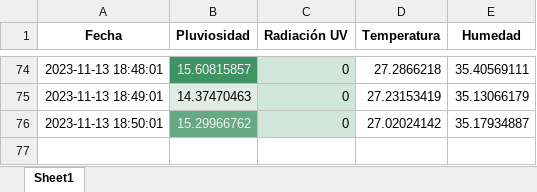
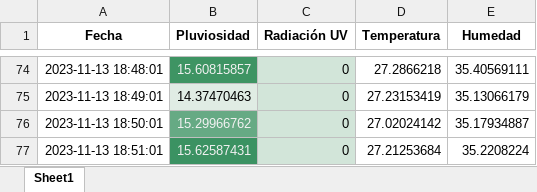
Before and after one commit to DiegoMVM/EcoClimateHubUDEP, an Excel workbook: tabla_mapa_calor_seagreen.xlsx, sheet Sheet1, drawn as a sheet; only a part is shown, gaps mark what is left out; values as stored, in another font and other column widths than the file's, no borders; the diff names each change by its address in the sheet, - before the commit and + after, or states it on an @@ line.

```diff
--- a/tabla_mapa_calor_seagreen.xlsx (sheet Sheet1)
+++ b/tabla_mapa_calor_seagreen.xlsx (sheet Sheet1)
+row 77: 2023-11-13 18:51:01 | 15.62587431 | 0 | 27.21253684 | 35.2208224
```
Also changed, not shown: tabla_excel.xlsx, 5 other files.
